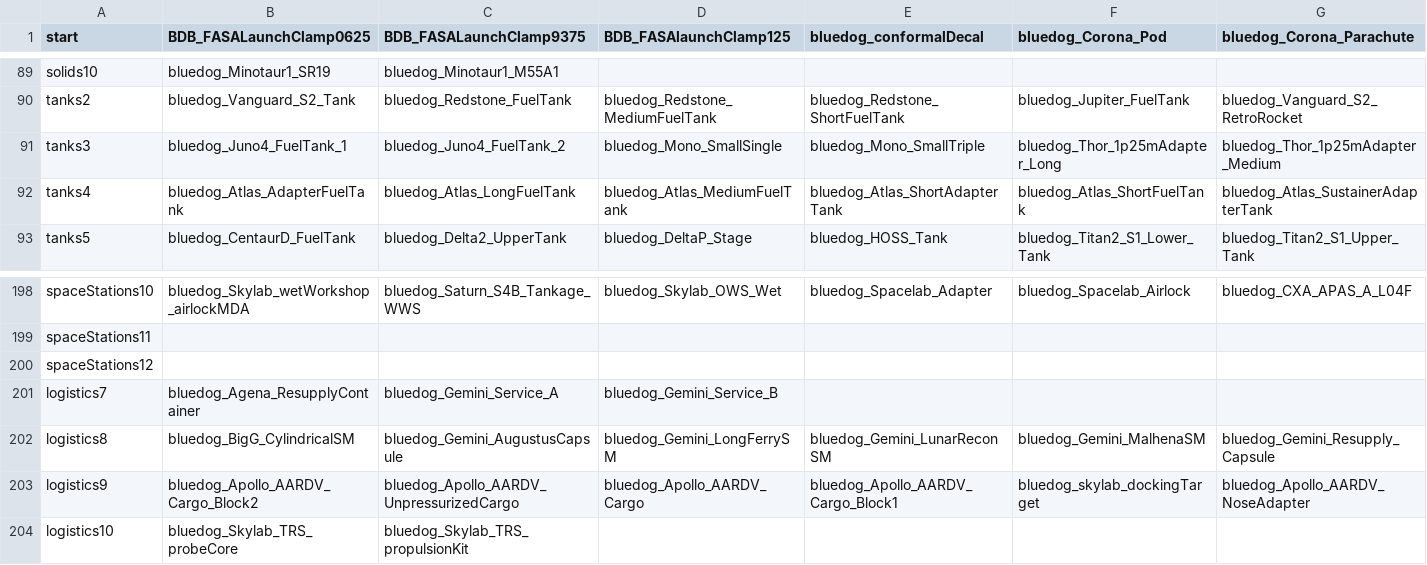
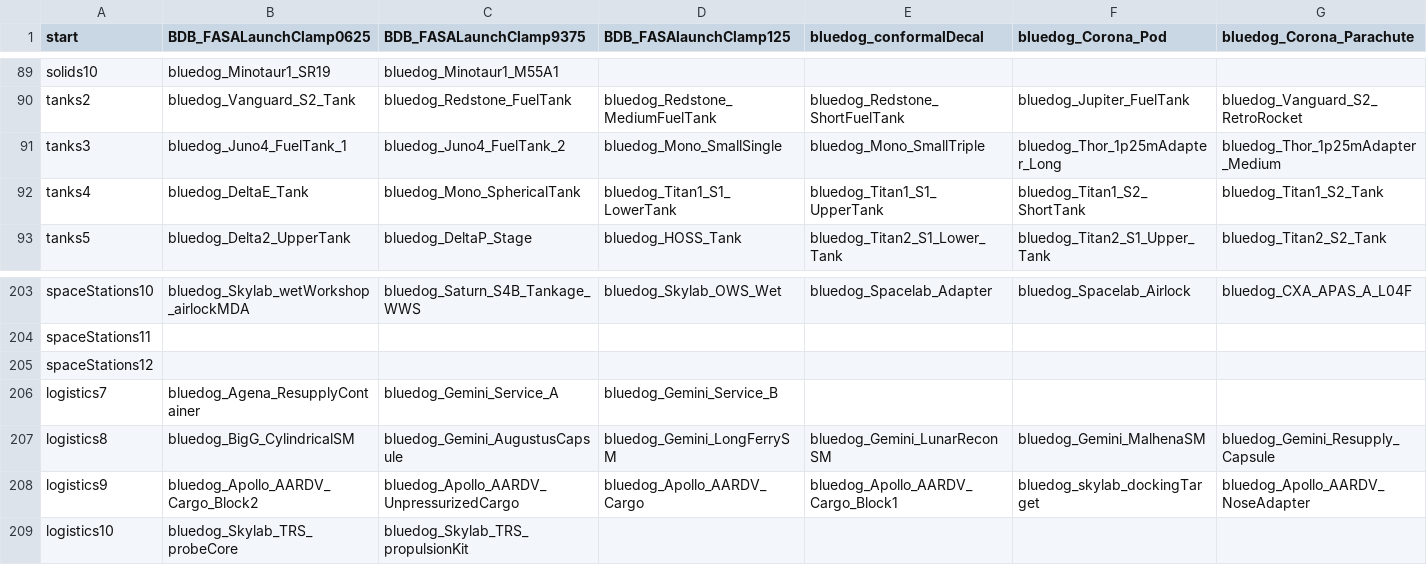
Before and after one commit to Gupyzer0/Spacelines-Tree, a CSV file: src/bdb_support.csv, drawn as a sheet; only a part is shown, gaps mark what is left out; the diff covers the shown part only; the diff names each change by its address in the sheet, - before the commit and + after, or states it on an @@ line.

Commit message:
Icons and new balloon tanks branch

```diff
--- a/src/bdb_support.csv
+++ b/src/bdb_support.csv
-B92 (BDB_FASALaunchClamp0625): bluedog_Atlas_AdapterFuelTank
+B92 (BDB_FASALaunchClamp0625): bluedog_DeltaE_Tank
-C92 (BDB_FASALaunchClamp9375): bluedog_Atlas_LongFuelTank
+C92 (BDB_FASALaunchClamp9375): bluedog_Mono_SphericalTank
-D92 (BDB_FASAlaunchClamp125): bluedog_Atlas_MediumFuelTank
+D92 (BDB_FASAlaunchClamp125): bluedog_Titan1_S1_LowerTank
-E92 (bluedog_conformalDecal): bluedog_Atlas_ShortAdapterTank
+E92 (bluedog_conformalDecal): bluedog_Titan1_S1_UpperTank
-F92 (bluedog_Corona_Pod): bluedog_Atlas_ShortFuelTank
+F92 (bluedog_Corona_Pod): bluedog_Titan1_S2_ShortTank
-G92 (bluedog_Corona_Parachute): bluedog_Atlas_SustainerAdapterTank
+G92 (bluedog_Corona_Parachute): bluedog_Titan1_S2_Tank
-B93 (BDB_FASALaunchClamp0625): bluedog_CentaurD_FuelTank
+B93 (BDB_FASALaunchClamp0625): bluedog_Delta2_UpperTank
-C93 (BDB_FASALaunchClamp9375): bluedog_Delta2_UpperTank
+C93 (BDB_FASALaunchClamp9375): bluedog_DeltaP_Stage
-D93 (BDB_FASAlaunchClamp125): bluedog_DeltaP_Stage
+D93 (BDB_FASAlaunchClamp125): bluedog_HOSS_Tank
-E93 (bluedog_conformalDecal): bluedog_HOSS_Tank
+E93 (bluedog_conformalDecal): bluedog_Titan2_S1_Lower_Tank
-F93 (bluedog_Corona_Pod): bluedog_Titan2_S1_Lower_Tank
+F93 (bluedog_Corona_Pod): bluedog_Titan2_S1_Upper_Tank
-G93 (bluedog_Corona_Parachute): bluedog_Titan2_S1_Upper_Tank
+G93 (bluedog_Corona_Parachute): bluedog_Titan2_S2_Tank
```
Also changed, not shown: 5 added rows and 100 edited cells elsewhere in this file, src/tech_tree.csv, 40 other files.
